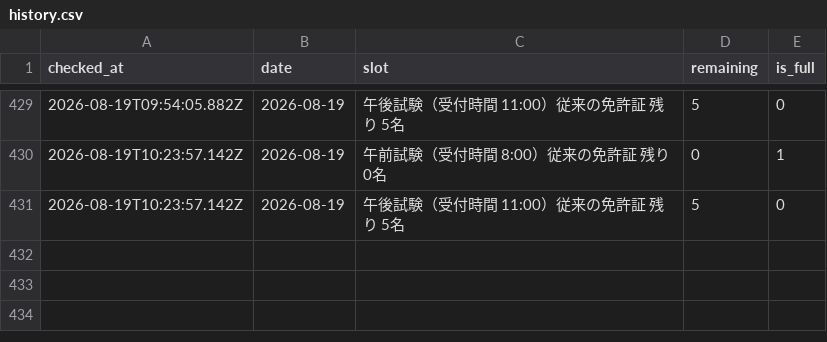
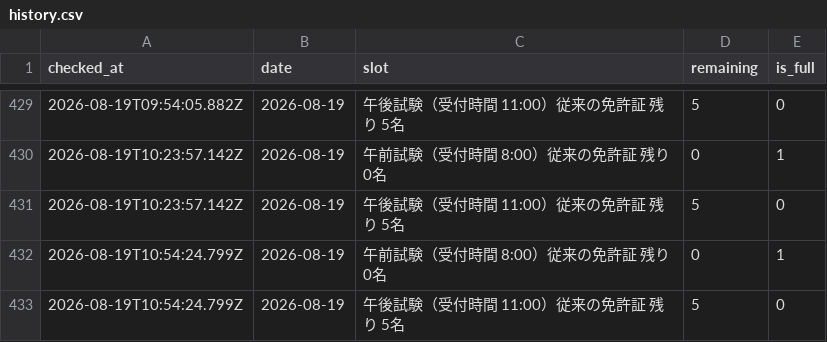
Before and after one commit to Negitto/license-watcher, a CSV file: data/history.csv, drawn as a sheet; only a part is shown, gaps mark what is left out.

```diff
--- a/data/history.csv
+++ b/data/history.csv
@@ -431 +431,3 @@ checked_at,date,slot,remaining,is_full
 2026-08-19T10:23:57.142Z,2026-08-19,"午後試験（受付時間　11:00）従来の免許証 残り　5名",5,0
+2026-08-19T10:54:24.799Z,2026-08-19,"午前試験（受付時間　 8:00）従来の免許証 残り　0名",0,1
+2026-08-19T10:54:24.799Z,2026-08-19,"午後試験（受付時間　11:00）従来の免許証 残り　5名",5,0
```
